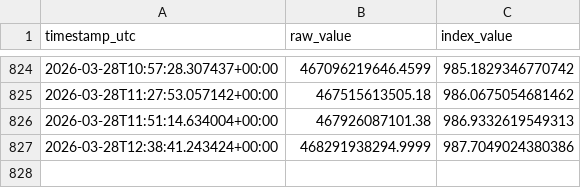
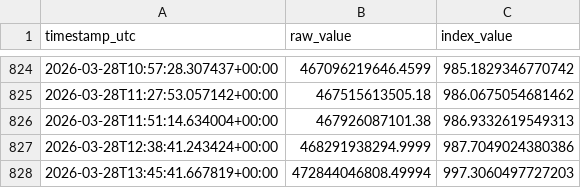
Before and after one commit to prasanna379ak/Crypto_Index, a CSV file: index_data/index_history.csv, drawn as a sheet; only a part is shown, gaps mark what is left out.

Commit message:
Index update [automated]

```diff
--- a/index_data/index_history.csv
+++ b/index_data/index_history.csv
@@ -827 +827,2 @@ timestamp_utc,raw_value,index_value
 2026-03-28T12:38:41.243424+00:00,468291938294.9999,987.7049024380386
+2026-03-28T13:45:41.667819+00:00,472844046808.49994,997.3060497727203
```
Also changed, not shown: index_data/latest_marketcaps.csv, 2 other files.
